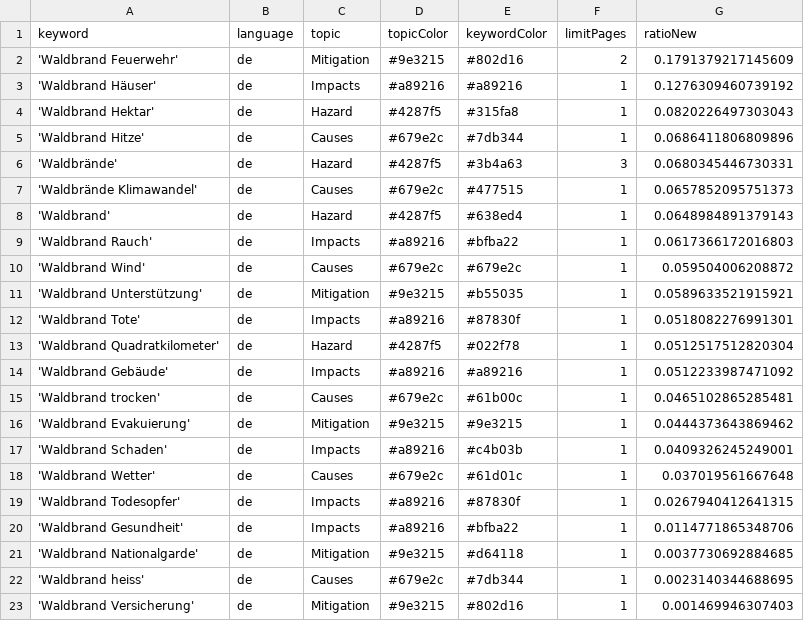
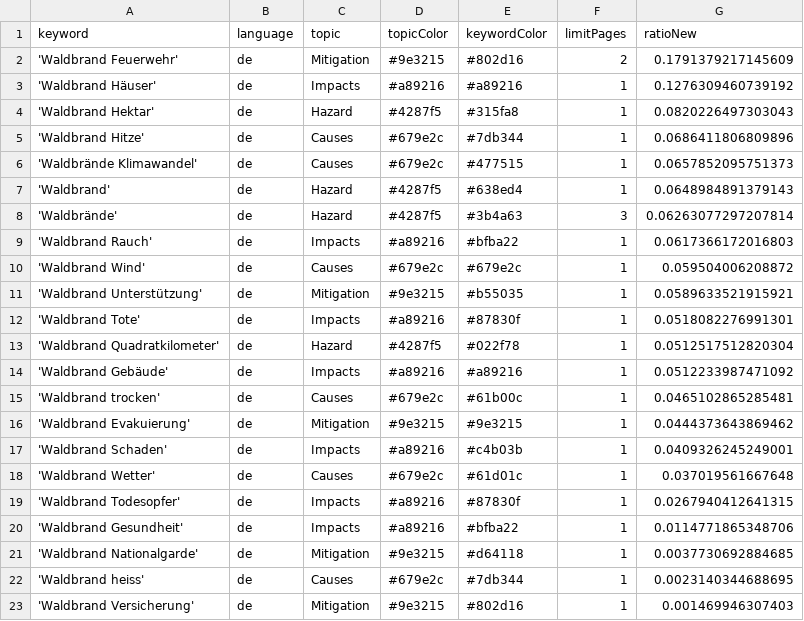
Before and after one commit to a-p312-news/winterIsComing, a CSV file: keywords.csv, drawn as a sheet; removed rows and columns are numbered as before the commit, all else as after; the diff names each change by its address in the sheet, - before the commit and + after, or states it on an @@ line.

Commit message:
Commit from GitHub Actions (harvest:0.0)

```diff
--- a/keywords.csv
+++ b/keywords.csv
-row 6: 'Waldbrände' | de | Hazard | #4287f5 | #3b4a63 | 3 | 0.0680345446730331
+row 8: 'Waldbrände' | de | Hazard | #4287f5 | #3b4a63 | 3 | 0.06263077297207814
```
